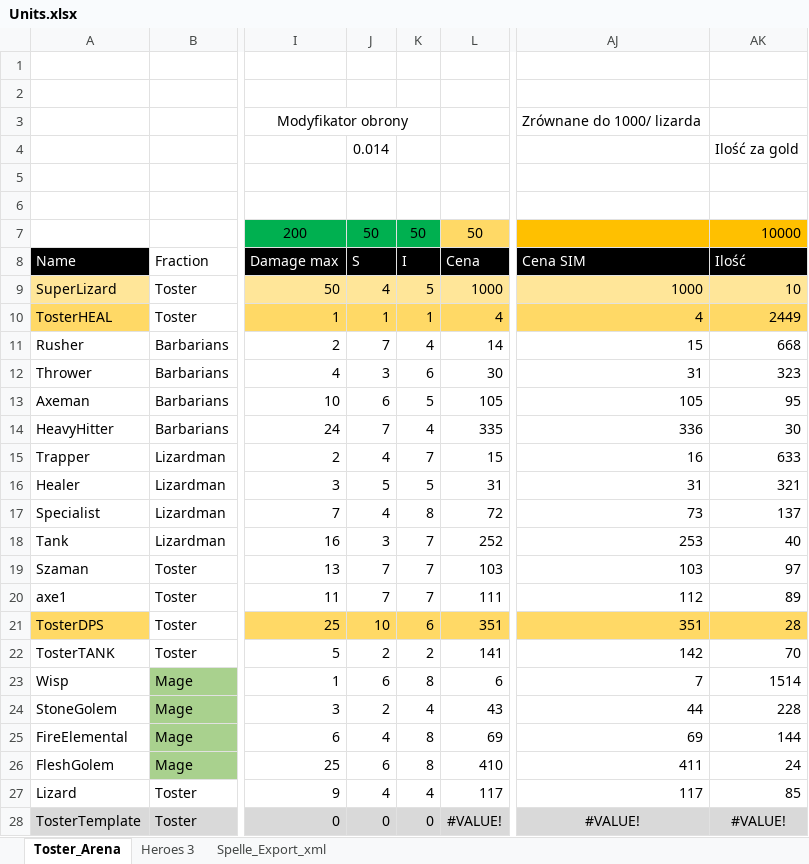
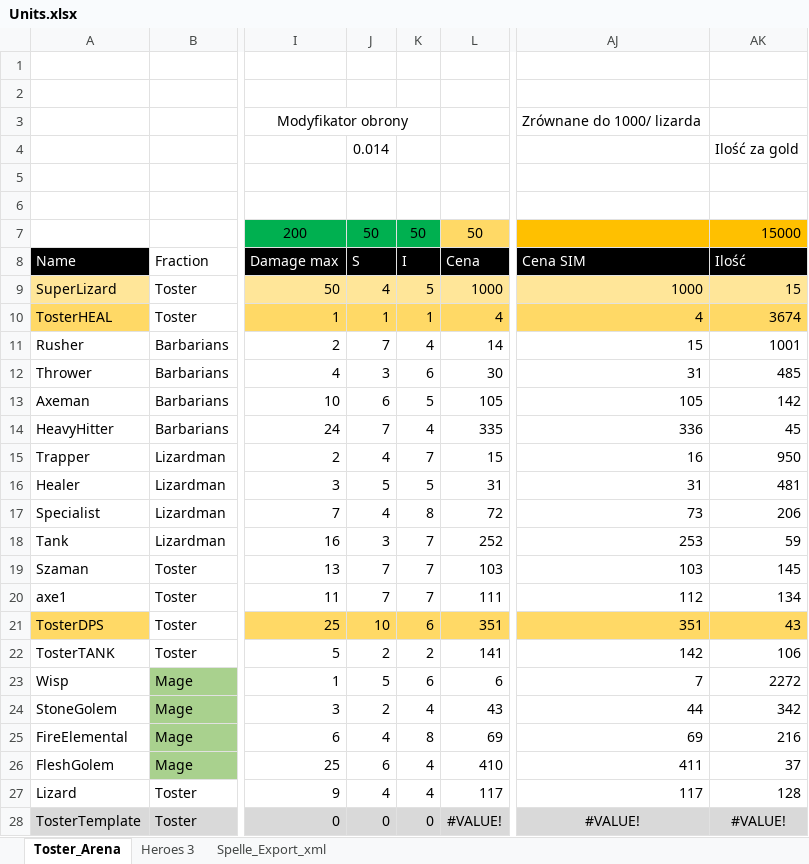
Before and after one commit to DPDdesign/TArenaUnity3D, an Excel workbook: TArenaUnity3D/Assets/Resources/Data/Units.xlsx, sheet Toster_Arena, drawn as a sheet; only a part is shown, gaps mark what is left out; values as stored, in another font and other column widths than the file's, no borders; conditional formats and table styles not drawn; the diff names each change by its address in the sheet, - before the commit and + after, or states it on an @@ line.

```diff
--- a/TArenaUnity3D/Assets/Resources/Data/Units.xlsx (sheet Toster_Arena)
+++ b/TArenaUnity3D/Assets/Resources/Data/Units.xlsx (sheet Toster_Arena)
-AK7 (Ilość): 10000
+AK7 (Ilość): 15000
-AK9 (Ilość): 10
+AK9 (Ilość): 15
-AK10 (Ilość): 2449
+AK10 (Ilość): 3674
-AK11 (Ilość): 668
+AK11 (Ilość): 1001
-AK12 (Ilość): 323
+AK12 (Ilość): 485
-AK13 (Ilość): 95
+AK13 (Ilość): 142
-AK14 (Ilość): 30
+AK14 (Ilość): 45
-AK15 (Ilość): 633
+AK15 (Ilość): 950
-AK16 (Ilość): 321
+AK16 (Ilość): 481
-AK17 (Ilość): 137
+AK17 (Ilość): 206
-AK18 (Ilość): 40
+AK18 (Ilość): 59
-AK19 (Ilość): 97
+AK19 (Ilość): 145
-AK20 (Ilość): 89
+AK20 (Ilość): 134
-AK21 (Ilość): 28
+AK21 (Ilość): 43
-AK22 (Ilość): 70
+AK22 (Ilość): 106
-J23 (S): 6
+J23 (S): 5
-K23 (I): 8
+K23 (I): 6
-AK23 (Ilość): 1514
+AK23 (Ilość): 2272
-AK24 (Ilość): 228
+AK24 (Ilość): 342
-AK25 (Ilość): 144
+AK25 (Ilość): 216
-K26 (I): 8
+K26 (I): 4
-AK26 (Ilość): 24
+AK26 (Ilość): 37
-AK27 (Ilość): 85
+AK27 (Ilość): 128
```
Also changed, not shown: 24 other files.
